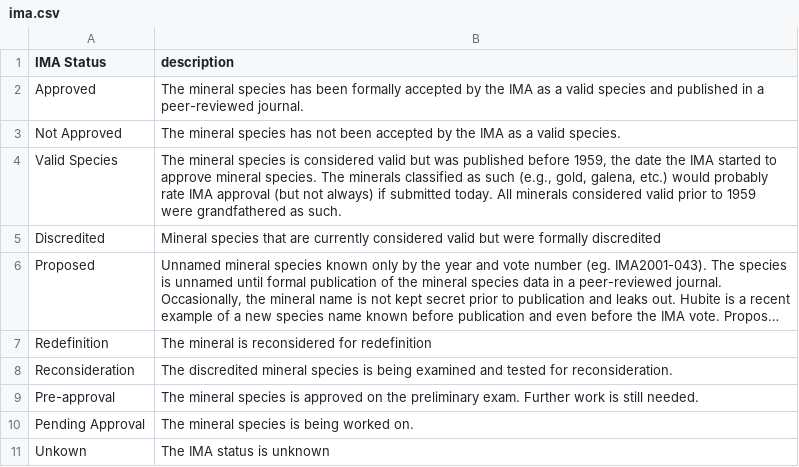
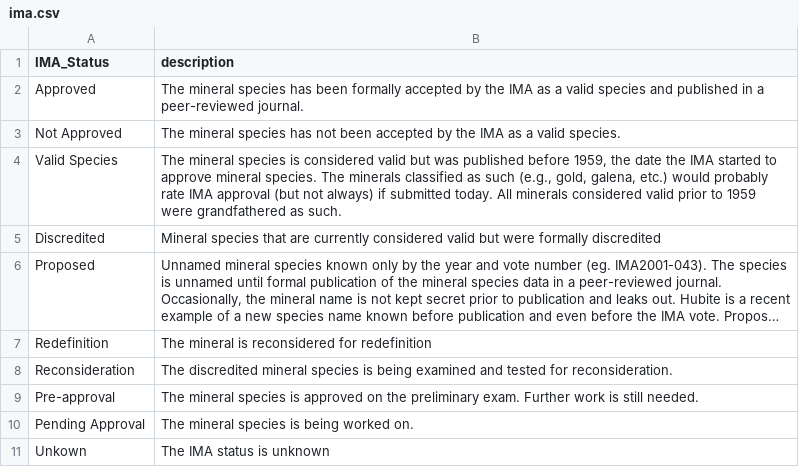
Before and after one commit to tunguyen17/rockdb, a CSV file: csv/ima.csv, drawn as a sheet; long unchanged cells end in …; the diff names each change by its address in the sheet, - before the commit and + after, or states it on an @@ line.

```diff
--- a/csv/ima.csv
+++ b/csv/ima.csv
-A1: IMA Status
+A1: IMA_Status
```
Also changed, not shown: csv/hardness.csv, 2 other files.
